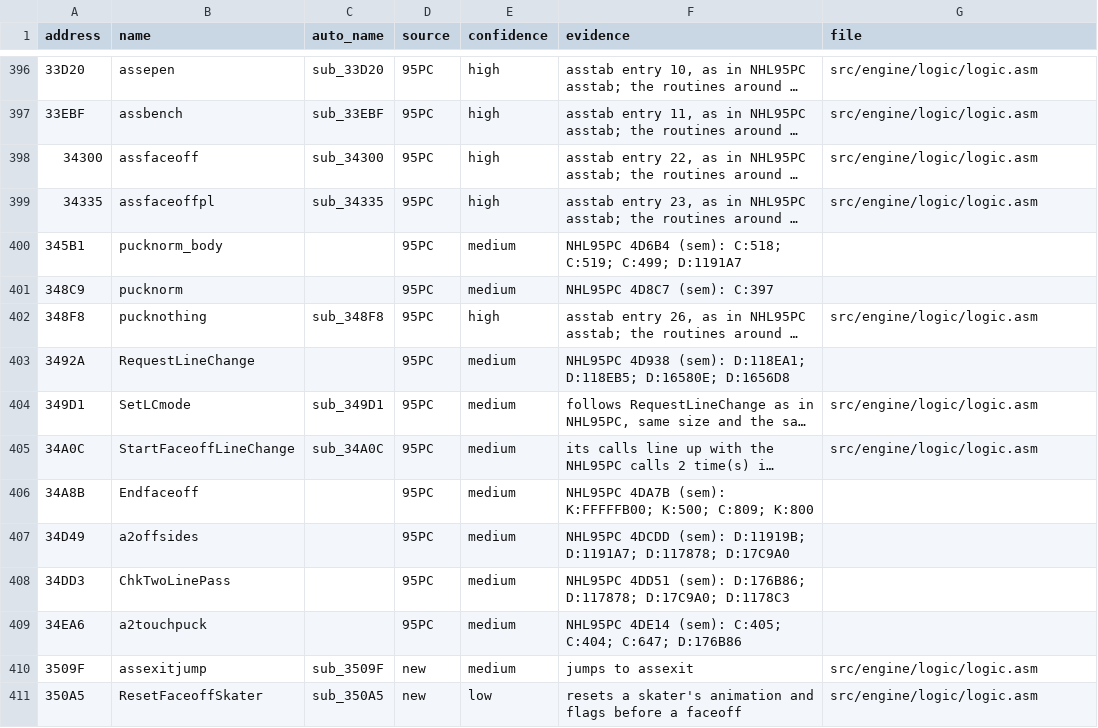
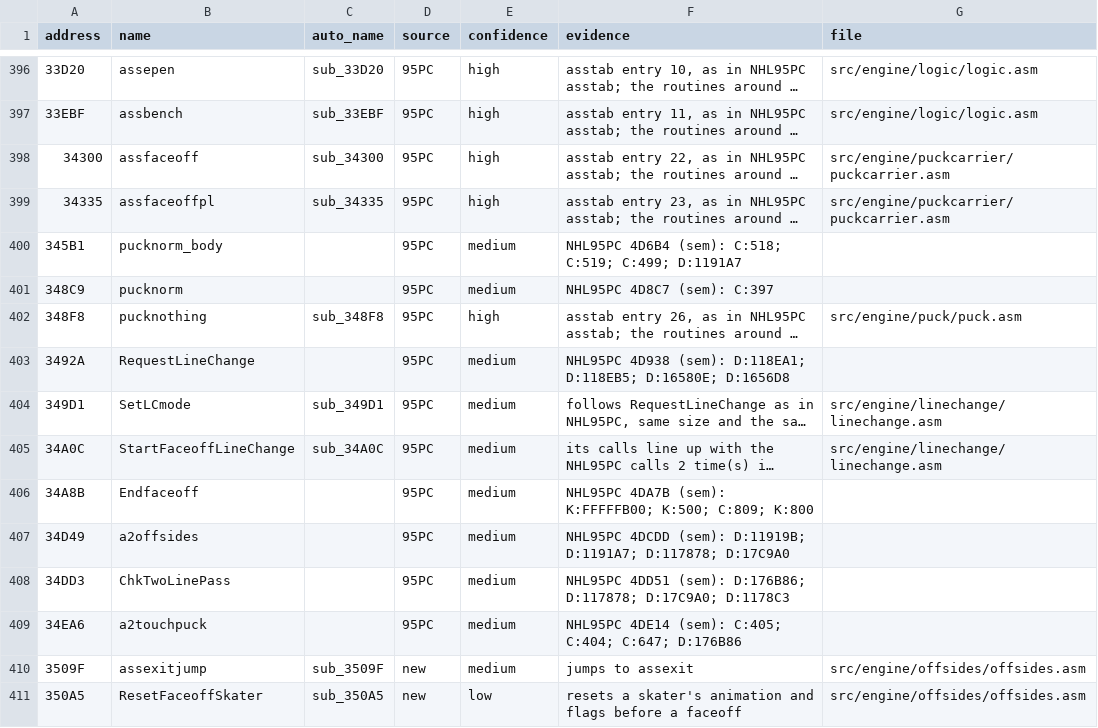
Before and after one commit to abdulahmad/NHL96PC, a CSV file: docs/name_map.csv, drawn as a sheet; only a part is shown, gaps mark what is left out; long unchanged cells end in …; the diff covers the shown part only; the diff names each change by its address in the sheet, - before the commit and + after, or states it on an @@ line.

```diff
--- a/docs/name_map.csv
+++ b/docs/name_map.csv
-G398:G399 (file): src/engine/logic/logic.asm
+G398:G399 (file): src/engine/puckcarrier/puckcarrier.asm
-G402 (file): src/engine/logic/logic.asm
+G402 (file): src/engine/puck/puck.asm
-G404:G405 (file): src/engine/logic/logic.asm
+G404:G405 (file): src/engine/linechange/linechange.asm
-G410:G411 (file): src/engine/logic/logic.asm
+G410:G411 (file): src/engine/offsides/offsides.asm
```
Also changed, not shown: 57 edited cells elsewhere in this file, 22 other files.
